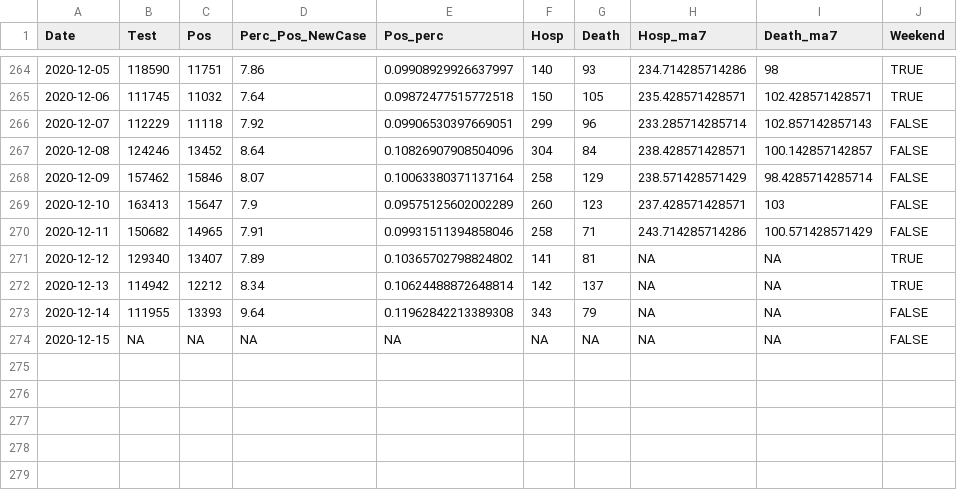
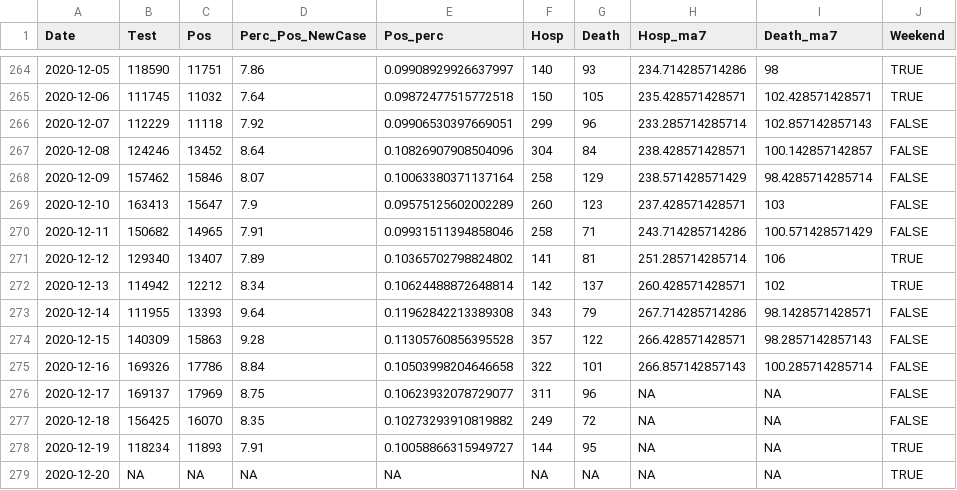
Before and after one commit to kokbent/covis19-data, a CSV file: statewide-thd.csv, drawn as a sheet; only a part is shown, gaps mark what is left out.

```diff
--- a/statewide-thd.csv
+++ b/statewide-thd.csv
@@ -270,5 +270,10 @@ Date,Test,Pos,Perc_Pos_NewCase,Pos_perc,Hosp,Death,Hosp_ma7,Death_ma7,Weekend
 2020-12-11,150682,14965,7.91,0.09931511394858046,258,71,243.714285714286,100.571428571429,FALSE
-2020-12-12,129340,13407,7.89,0.10365702798824802,141,81,NA,NA,TRUE
-2020-12-13,114942,12212,8.34,0.10624488872648814,142,137,NA,NA,TRUE
-2020-12-14,111955,13393,9.64,0.11962842213389308,343,79,NA,NA,FALSE
-2020-12-15,NA,NA,NA,NA,NA,NA,NA,NA,FALSE
+2020-12-12,129340,13407,7.89,0.10365702798824802,141,81,251.285714285714,106,TRUE
+2020-12-13,114942,12212,8.34,0.10624488872648814,142,137,260.428571428571,102,TRUE
+2020-12-14,111955,13393,9.64,0.11962842213389308,343,79,267.714285714286,98.1428571428571,FALSE
+2020-12-15,140309,15863,9.28,0.11305760856395528,357,122,266.428571428571,98.2857142857143,FALSE
+2020-12-16,169326,17786,8.84,0.10503998204646658,322,101,266.857142857143,100.285714285714,FALSE
+2020-12-17,169137,17969,8.75,0.10623932078729077,311,96,NA,NA,FALSE
+2020-12-18,156425,16070,8.35,0.10273293910819882,249,72,NA,NA,FALSE
+2020-12-19,118234,11893,7.91,0.10058866315949727,144,95,NA,NA,TRUE
+2020-12-20,NA,NA,NA,NA,NA,NA,NA,NA,TRUE
```
Also changed, not shown: ct_pos_perc.csv, death_preds.csv, 1 other file.
